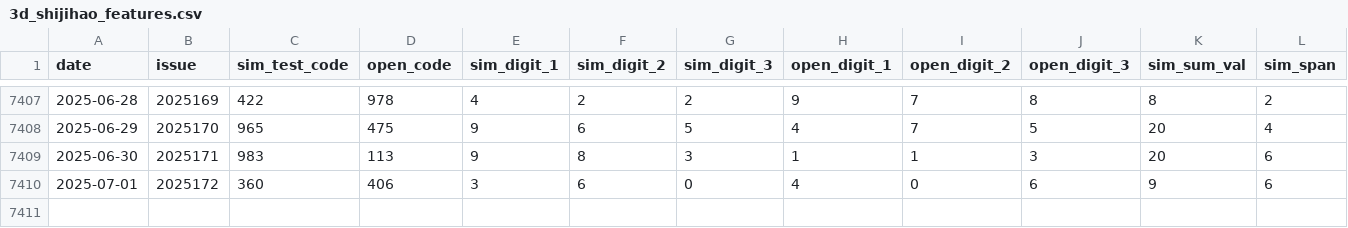
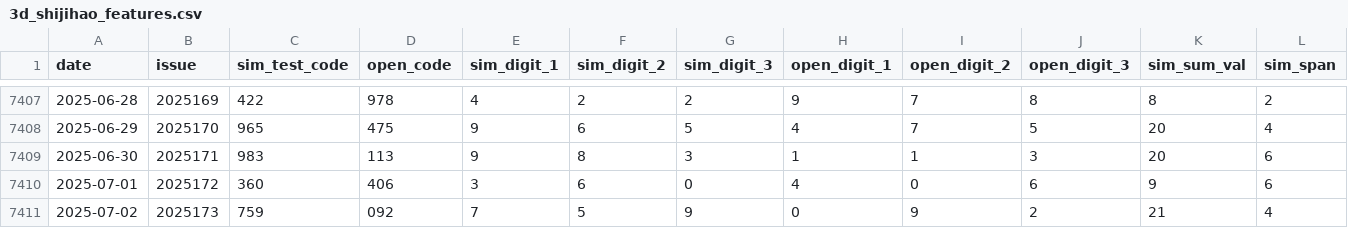
Before and after one commit to suwei8/Pinble3D_Predictor_v3, a CSV file: data/3d_shijihao_features.csv, drawn as a sheet; only a part is shown, gaps mark what is left out; rows hold the shown columns only; the diff names each change by its address in the sheet, - before the commit and + after, or states it on an @@ line.

```diff
--- a/data/3d_shijihao_features.csv
+++ b/data/3d_shijihao_features.csv
+row 7411: 2025-07-02 | 2025173 | 759 | 092 | 7 | 5 | 9 | 0 | 9 | 2 | 21 | 4
```
Also changed, not shown: data/3d_shijihao_history.csv, data/3d_shijihao_labels.csv.
